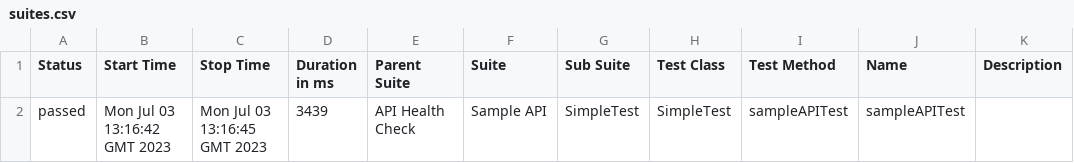
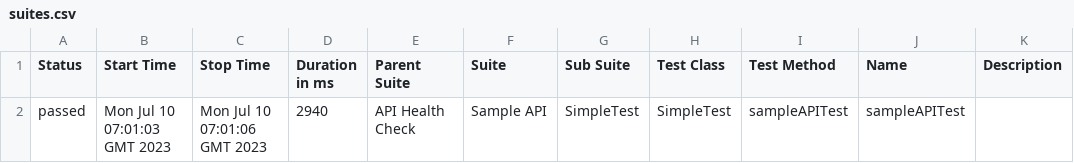
Before and after one commit to RNalban/allure-demo, a CSV file: 18/data/suites.csv, drawn as a sheet.

```diff
--- a/18/data/suites.csv
+++ b/18/data/suites.csv
@@ -1,2 +1,2 @@
 "Status","Start Time","Stop Time","Duration in ms","Parent Suite","Suite","Sub Suite","Test Class","Test Method","Name","Description"
-"passed","Mon Jul 03 13:16:42 GMT 2023","Mon Jul 03 13:16:45 GMT 2023","3439","API Health Check","Sample API","SimpleTest","SimpleTest","sampleAPITest","sampleAPITest",""
+"passed","Mon Jul 10 07:01:03 GMT 2023","Mon Jul 10 07:01:06 GMT 2023","2940","API Health Check","Sample API","SimpleTest","SimpleTest","sampleAPITest","sampleAPITest",""
```
Also changed, not shown: 30 other files.
